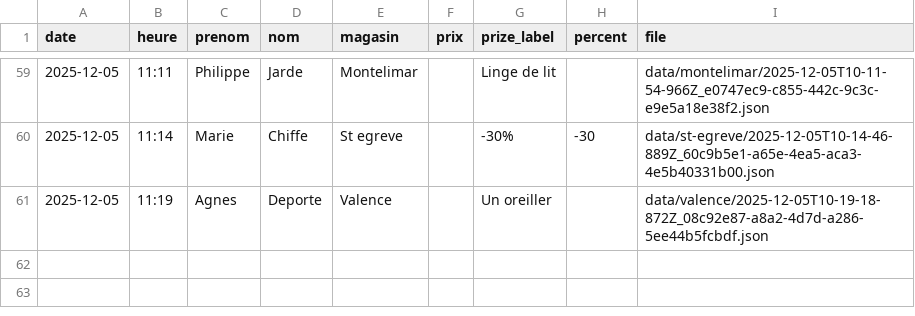
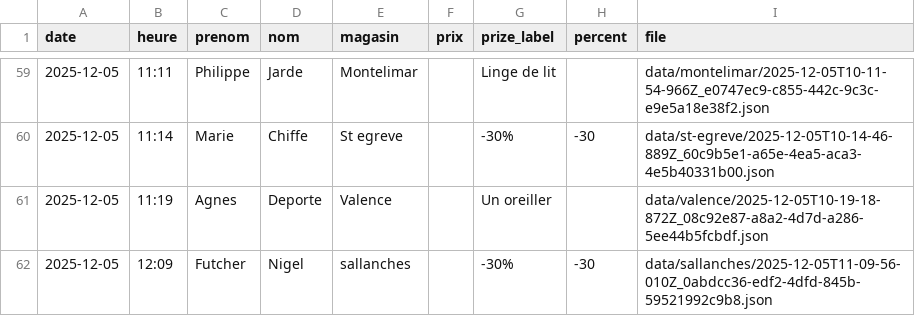
Before and after one commit to parmaktdm/Roue-de-Maliterie-2, a CSV file: data/submissions.csv, drawn as a sheet; only a part is shown, gaps mark what is left out.

Commit message:
Append data/submissions.csv

```diff
--- a/data/submissions.csv
+++ b/data/submissions.csv
@@ -61 +61,2 @@ date,heure,prenom,nom,magasin,prix,prize_label,percent,file
 2025-12-05,11:19,Agnes,Deporte,Valence,,Un oreiller,,data/valence/2025-12-05T10-19-18-872Z_08c92e87-a8a2-4d7d-a286-5ee44b5fcbdf.json
+2025-12-05,12:09,Futcher,Nigel,sallanches,,-30%,-30,data/sallanches/2025-12-05T11-09-56-010Z_0abdcc36-edf2-4dfd-845b-59521992c9b8.json
```
